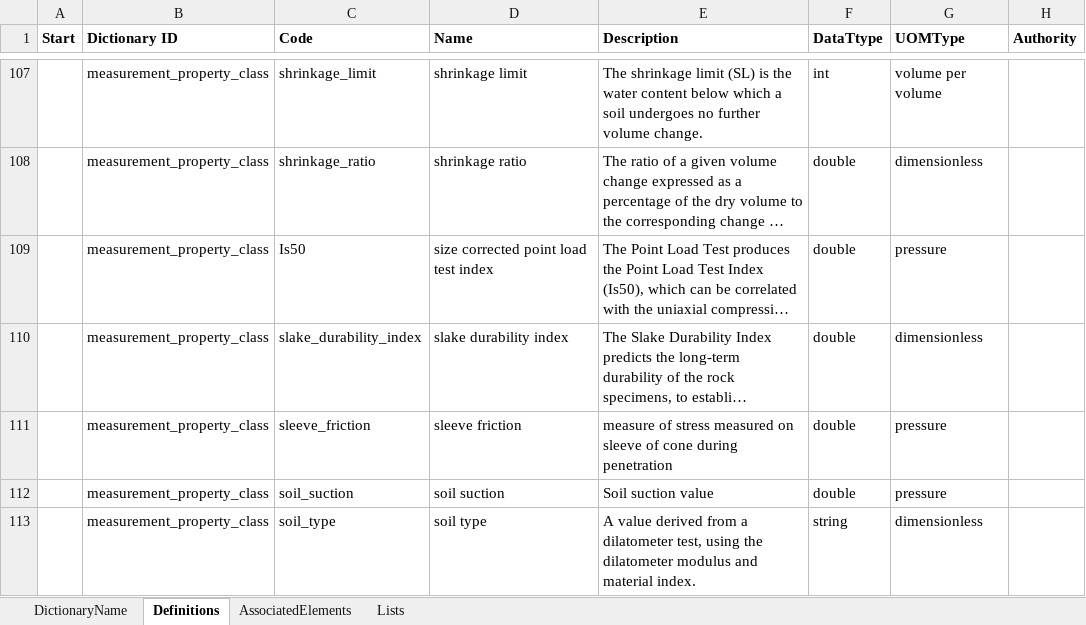
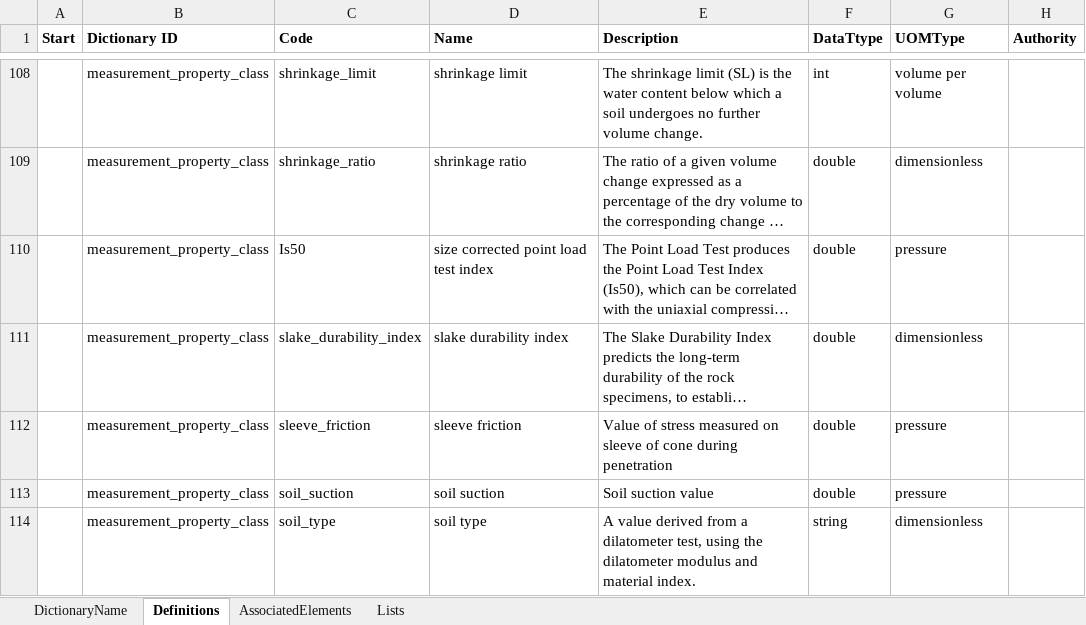
Before and after one commit to DIGGSml/schema-dev, an Excel workbook: Dictionaries/DIGGSTestPropertyDefinitions.xlsx, sheet Definitions, drawn as a sheet; only a part is shown, gaps mark what is left out; long unchanged cells end in …; values as stored, in another font and other column widths than the file's, no borders; table styles not drawn; addresses are those after the commit; the diff covers the shown part only; the diff names each change by its address in the sheet, - before the commit and + after, or states it on an @@ line.

```diff
--- a/Dictionaries/DIGGSTestPropertyDefinitions.xlsx (sheet Definitions)
+++ b/Dictionaries/DIGGSTestPropertyDefinitions.xlsx (sheet Definitions)
-E112 (Description): measure of stress…
+E112 (Description): Value of stress…
```
Also changed, not shown: 1 added row and 7 edited cells elsewhere in this sheet, sheet Lists, formulas that keep their value.
